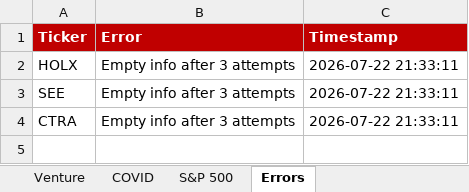
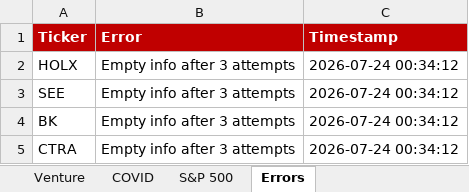
Before and after one commit to Semenka/SP500, an Excel workbook: Portfolio.xlsx, sheet Errors, drawn as a sheet; values as stored, in another font and other column widths than the file's, no borders; addresses are those after the commit; the diff names each change by its address in the sheet, - before the commit and + after, or states it on an @@ line.

```diff
--- a/Portfolio.xlsx (sheet Errors)
+++ b/Portfolio.xlsx (sheet Errors)
-C2:C3 (Timestamp): 2026-07-22 21:33:11
+C2:C3 (Timestamp): 2026-07-24 00:34:12
+row 4: BK | Empty info after 3 attempts | 2026-07-24 00:34:12
-C5 (Timestamp): 2026-07-22 21:33:11
+C5 (Timestamp): 2026-07-24 00:34:12
```
Also changed, not shown: sheet Dashboard, 7 other files.
